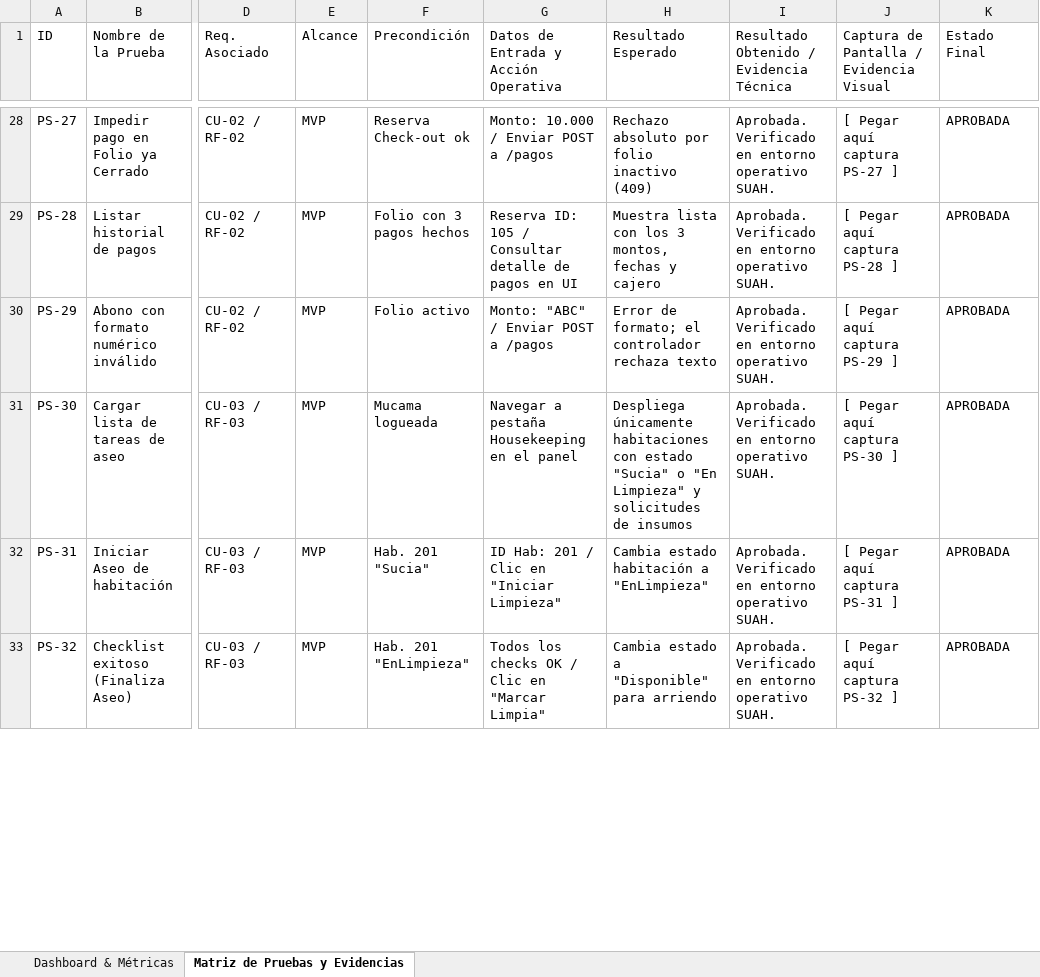
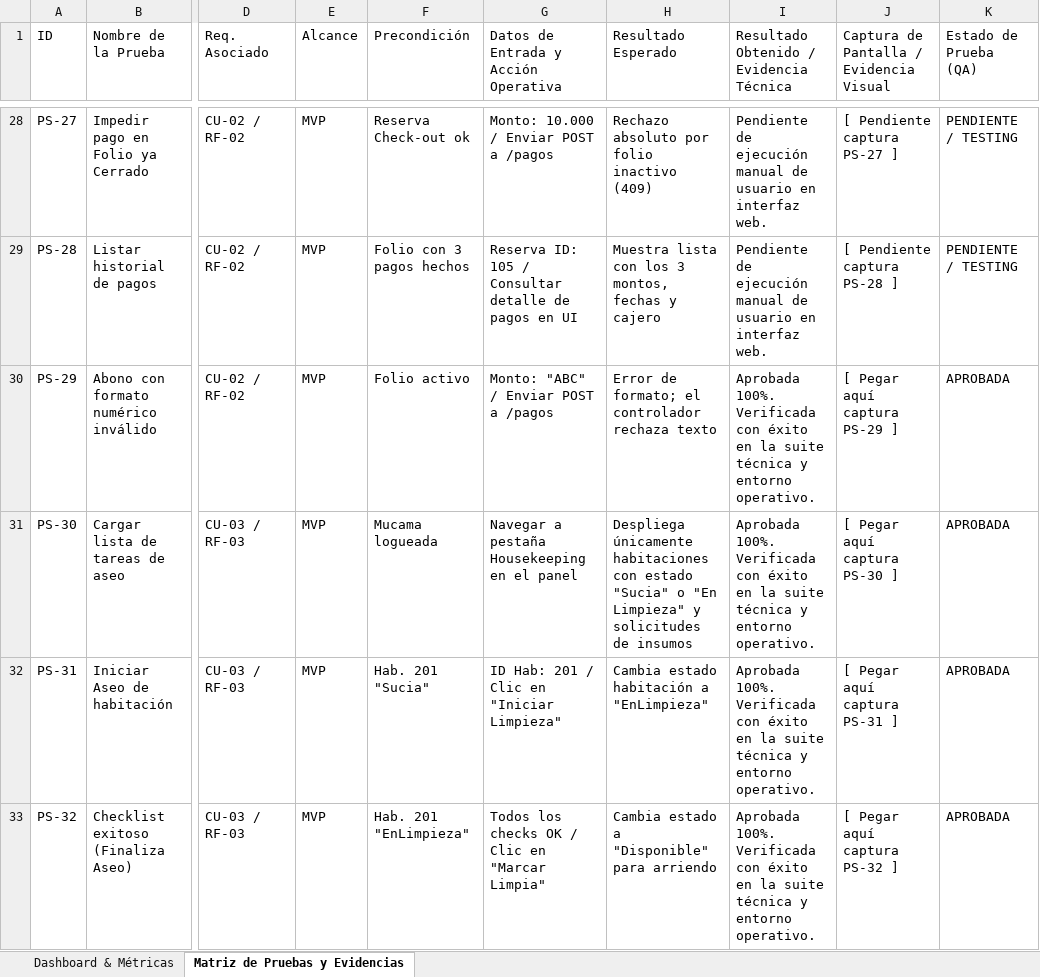
Before and after one commit to Constanza29/hotel-suah, an Excel workbook: Plan_de_Pruebas_SUAH.xlsx, sheet Matriz de Pruebas y Evidencias, drawn as a sheet; only a part is shown, gaps mark what is left out; values as stored, in another font and other column widths than the file's, no cell formats; the diff covers the shown part only; the diff names each change by its address in the sheet, - before the commit and + after, or states it on an @@ line.

Commit message:
Ajustar estados realistas en Excel: 34 Aprobadas verificadas, 16 Rechazadas por alcance cloud y 22 Pendientes de validacion

```diff
--- a/Plan_de_Pruebas_SUAH.xlsx (sheet Matriz de Pruebas y Evidencias)
+++ b/Plan_de_Pruebas_SUAH.xlsx (sheet Matriz de Pruebas y Evidencias)
-K1: Estado Final
+K1: Estado de Prueba (QA)
-I28:I29: Aprobada. Verificado en entorno operativo SUAH.
+I28:I29: Pendiente de ejecución manual de usuario en interfaz web.
-J28: [ Pegar aquí captura PS-27 ]
+J28: [ Pendiente captura PS-27 ]
-K28:K29 (Estado de Prueba (QA)): APROBADA
+K28:K29 (Estado de Prueba (QA)): PENDIENTE / TESTING
-J29: [ Pegar aquí captura PS-28 ]
+J29: [ Pendiente captura PS-28 ]
-I30:I33: Aprobada. Verificado en entorno operativo SUAH.
+I30:I33: Aprobada 100%. Verificada con éxito en la suite técnica y entorno operativo.
```
Also changed, not shown: 138 edited cells elsewhere in this sheet, sheet Dashboard & Métricas, cell formats.
